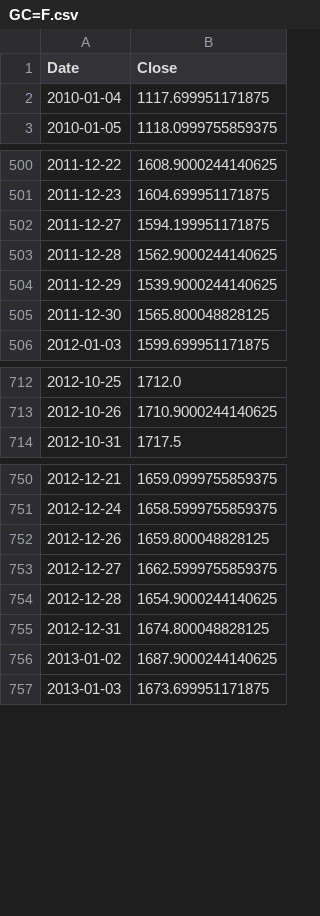
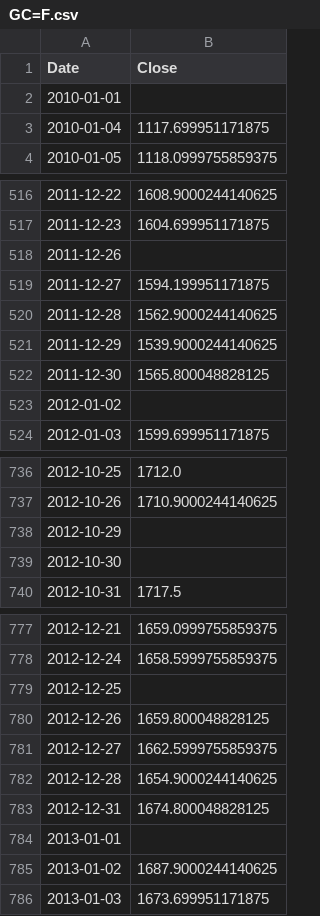
Before and after one commit to enesdesahin/market_dashboard, a CSV file: data_cache/GC=F.csv, drawn as a sheet; only a part is shown, gaps mark what is left out; the diff covers the shown part only; the diff names each change by its address in the sheet, - before the commit and + after, or states it on an @@ line.

```diff
--- a/data_cache/GC=F.csv
+++ b/data_cache/GC=F.csv
+row 2: 2010-01-01
+row 518: 2011-12-26
+row 523: 2012-01-02
+row 738: 2012-10-29
+row 739: 2012-10-30
+row 779: 2012-12-25
+row 784: 2013-01-01
```
Also changed, not shown: 164 added rows elsewhere in this file, data_cache/EURUSD=X.csv, data_cache/HG=F.csv, 19 other files.
